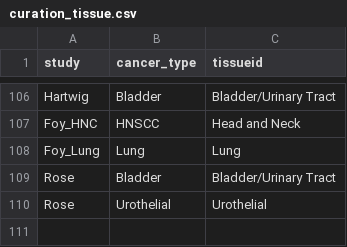
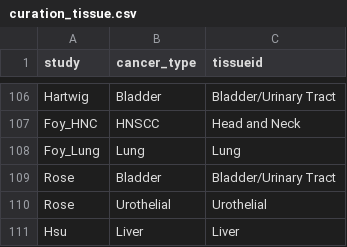
Before and after one commit to BHKLAB-DataProcessing/ICB_Common, a CSV file: data/curation_tissue.csv, drawn as a sheet; only a part is shown, gaps mark what is left out.

Commit message:
add Hsu nanostring liver cohort

```diff
--- a/data/curation_tissue.csv
+++ b/data/curation_tissue.csv
@@ -110 +110,2 @@ Rose,Bladder,Bladder/Urinary Tract
 Rose,Urothelial,Urothelial
+Hsu,Liver,Liver
```
